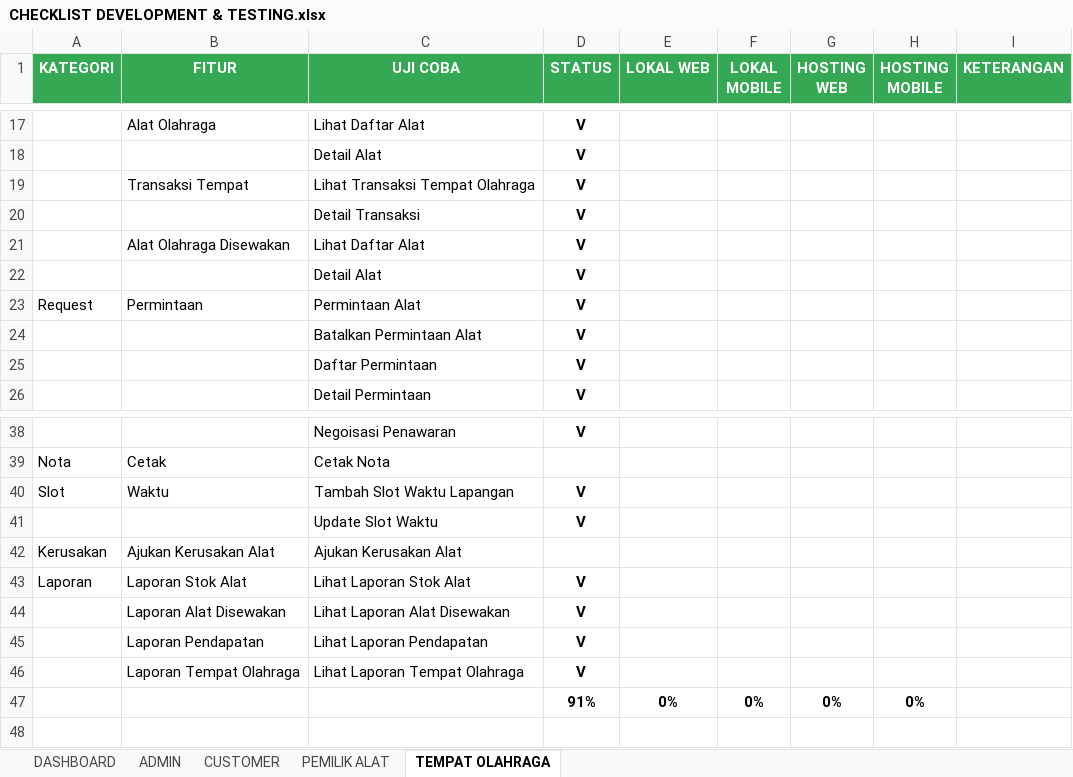
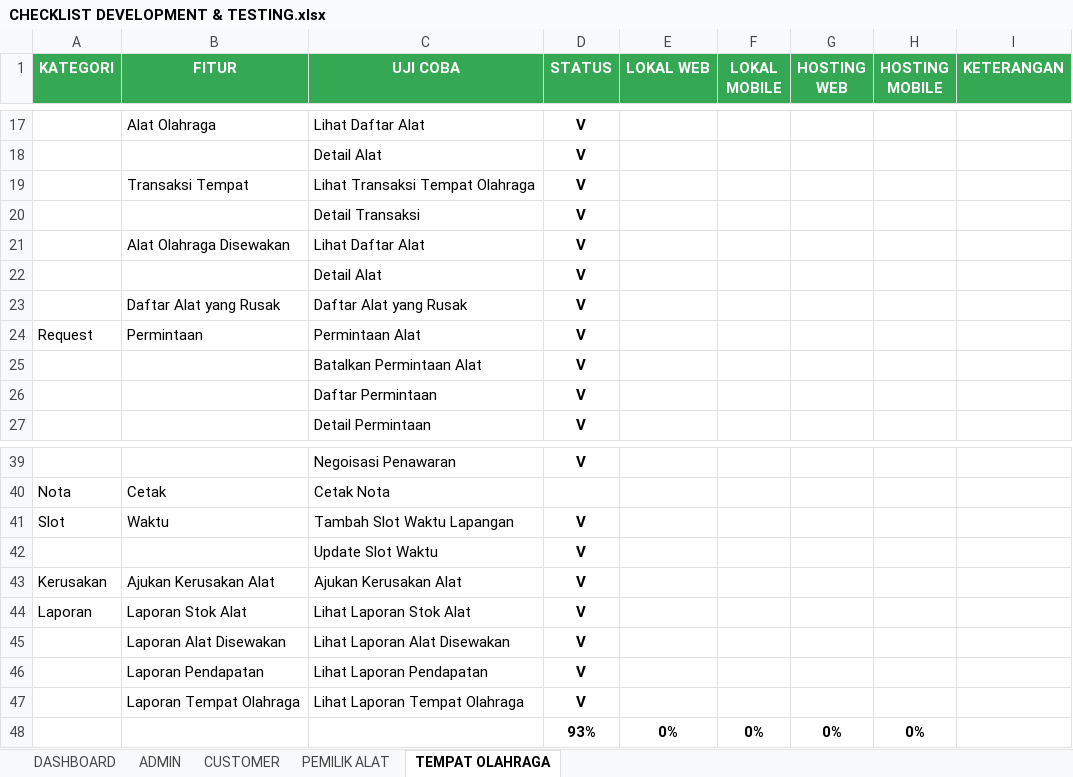
Before and after one commit to mariayerossi/TugasAkhir_Jiayoouu, an Excel workbook: CHECKLIST DEVELOPMENT & TESTING.xlsx, sheet TEMPAT OLAHRAGA, drawn as a sheet; only a part is shown, gaps mark what is left out; values as stored, in another font and other column widths than the file's, no borders; conditional formats and table styles not drawn; addresses are those after the commit; the diff names each change by its address in the sheet, - before the commit and + after, or states it on an @@ line.

```diff
--- a/CHECKLIST DEVELOPMENT & TESTING.xlsx (sheet TEMPAT OLAHRAGA)
+++ b/CHECKLIST DEVELOPMENT & TESTING.xlsx (sheet TEMPAT OLAHRAGA)
+row 23:  | Daftar Alat yang Rusak | Daftar Alat yang Rusak | V
-D43 (STATUS): (empty)
+D43 (STATUS): V
-D48 (STATUS): 91%
+D48 (STATUS): 93%
```
Also changed, not shown: sheet DASHBOARD, sheet ADMIN, sheet CUSTOMER.
